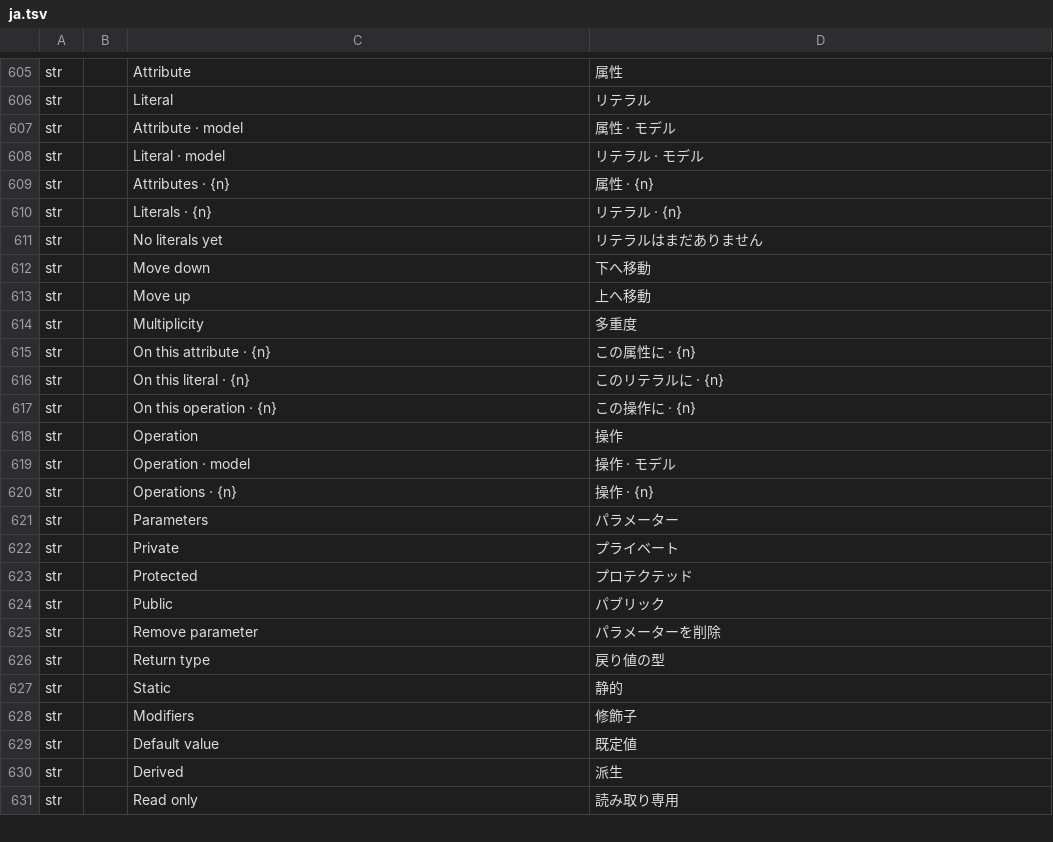
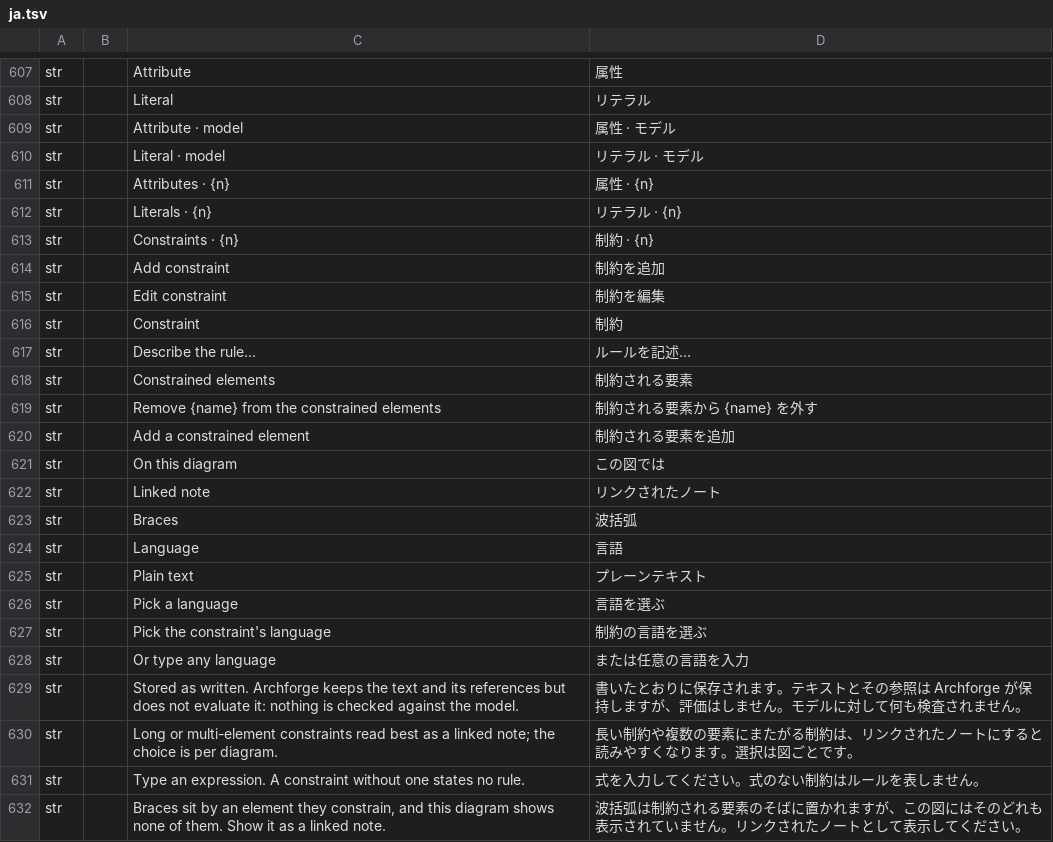
Before and after one commit to software-vision-ai/archforge, a TSV file: crates/ui-egui/src/i18n/ja.tsv, drawn as a sheet; only a part is shown, gaps mark what is left out; the shorter side is filled out with more unchanged rows; the diff covers the shown part only.

```diff
--- a/crates/ui-egui/src/i18n/ja.tsv
+++ b/crates/ui-egui/src/i18n/ja.tsv
@@ -610 +612,21 @@ str		Attributes · {n}	属性 · {n}
 str		Literals · {n}	リテラル · {n}
+str		Constraints · {n}	制約 · {n}
+str		Add constraint	制約を追加
+str		Edit constraint	制約を編集
+str		Constraint	制約
+str		Describe the rule…	ルールを記述…
+str		Constrained elements	制約される要素
+str		Remove {name} from the constrained elements	制約される要素から {name} を外す
+str		Add a constrained element	制約される要素を追加
+str		On this diagram	この図では
+str		Linked note	リンクされたノート
+str		Braces	波括弧
+str		Language	言語
+str		Plain text	プレーンテキスト
+str		Pick a language	言語を選ぶ
+str		Pick the constraint's language	制約の言語を選ぶ
+str		Or type any language	または任意の言語を入力
+str		Stored as written. Archforge keeps the text and its references but does not evaluate it: nothing is checked against the model.	書いたとおりに保存されます。テキストとその参照は Archforge が保持しますが、評価はしません。モデルに対して何も検査されません。
+str		Long or multi-element constraints read best as a linked note; the choice is per diagram.	長い制約や複数の要素にまたがる制約は、リンクされたノートにすると読みやすくなります。選択は図ごとです。
+str		Type an expression. A constraint without one states no rule.	式を入力してください。式のない制約はルールを表しません。
+str		Braces sit by an element they constrain, and this diagram shows none of them. Show it as a linked note.	波括弧は制約される要素のそばに置かれますが、この図にはそのどれも表示されていません。リンクされたノートとして表示してください。
```
Also changed, not shown: 11 added rows elsewhere in this file, crates/ui-egui/src/i18n/de.tsv, crates/ui-egui/src/i18n/en.tsv, 33 other files.
